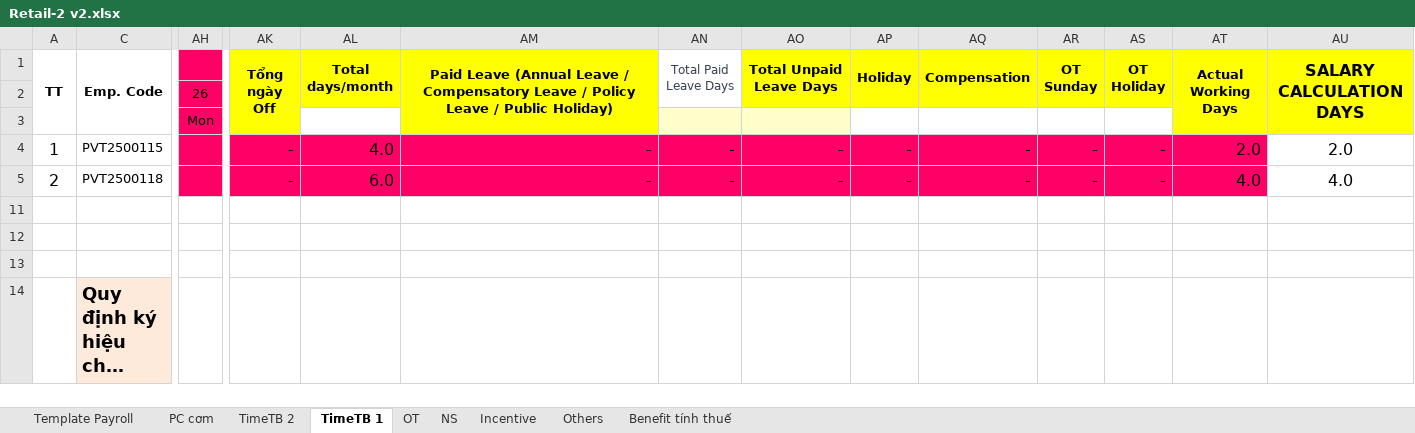
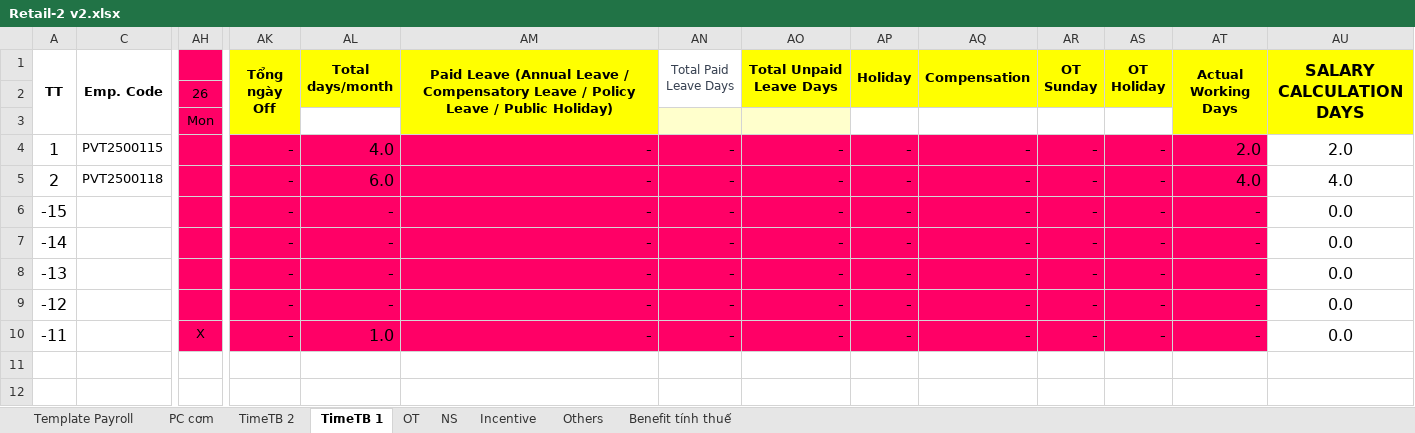
Before and after one commit to biztinct/gitlocal, an Excel workbook: thaco/design/Retail-2 v2.xlsx, sheet TimeTB 1, drawn as a sheet; only a part is shown, gaps mark what is left out; the shorter side is filled out with more unchanged rows; long unchanged cells end in …; values as stored, in another font and other column widths than the file's, no borders; conditional formats not drawn; rows hold the shown columns only; the diff names each change by its address in the sheet, - before the commit and + after, or states it on an @@ line.

```diff
--- a/thaco/design/Retail-2 v2.xlsx (sheet TimeTB 1)
+++ b/thaco/design/Retail-2 v2.xlsx (sheet TimeTB 1)
@@ row 6 unhidden: -15 |  |  | - | - | - | - | - | - | - | - | - | - | 0.0 @@
@@ row 7 unhidden: -14 |  |  | - | - | - | - | - | - | - | - | - | - | 0.0 @@
@@ row 8 unhidden: -13 |  |  | - | - | - | - | - | - | - | - | - | - | 0.0 @@
@@ row 9 unhidden: -12 |  |  | - | - | - | - | - | - | - | - | - | - | 0.0 @@
@@ row 10 unhidden: -11 |  | X | - | 1.0 | - | - | - | - | - | - | - | - | 0.0 @@
```
Also changed, not shown: sheet Template Payroll, sheet NS, formulas that keep their value, hidden cells, 5 other files.
